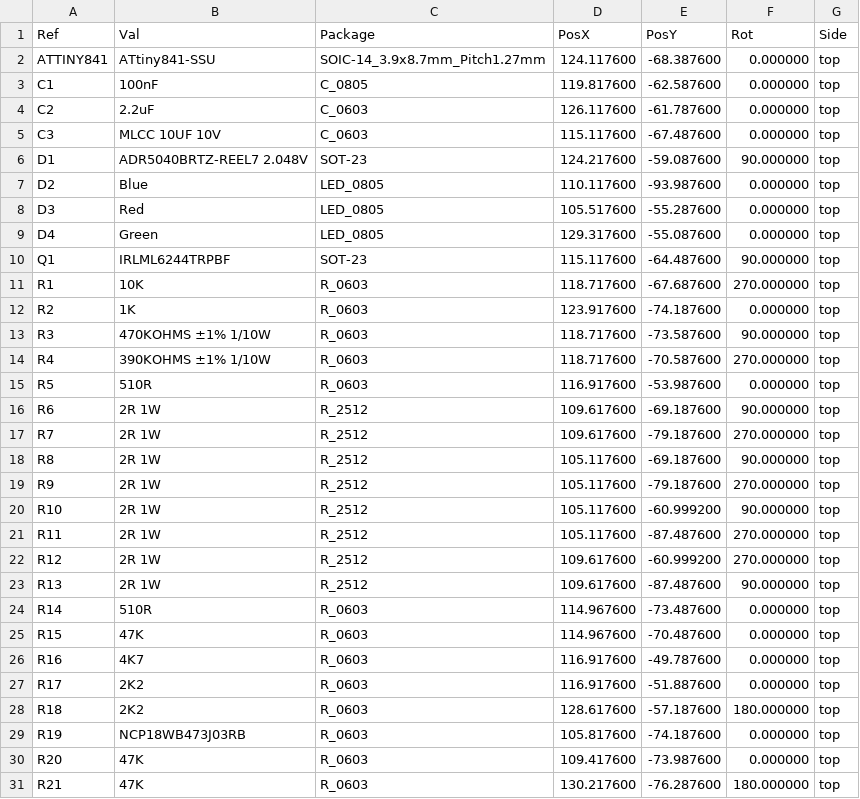
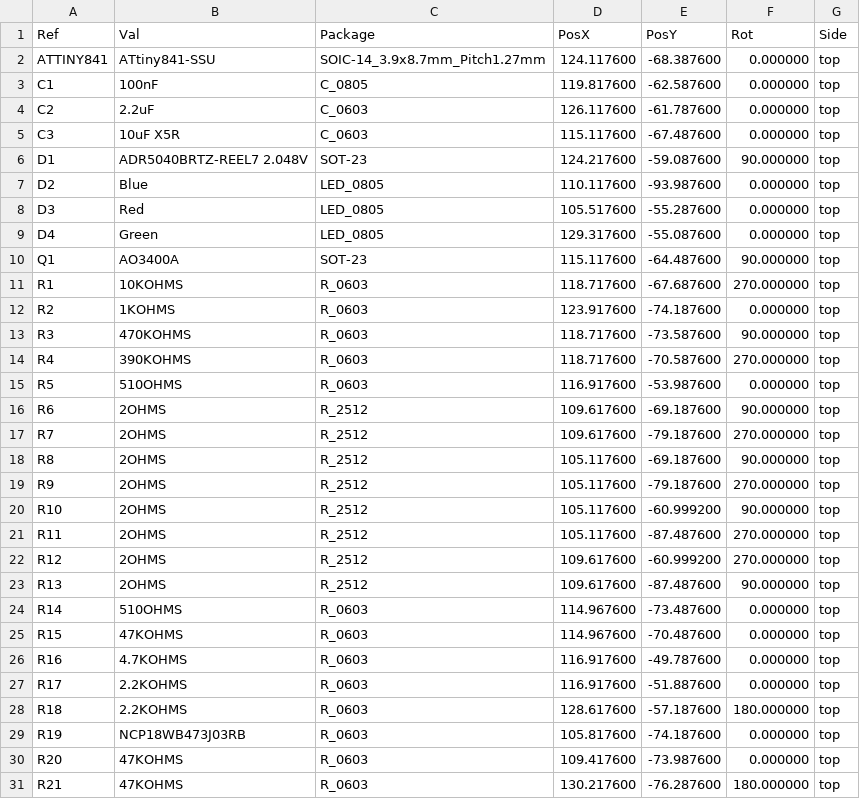
Before and after one commit to stuartpittaway/diyBMSv4, a CSV file: Circuit/gerber/v4-all-pos.csv, drawn as a sheet; only a part is shown; the diff covers the shown part only.

```diff
--- a/Circuit/gerber/v4-all-pos.csv
+++ b/Circuit/gerber/v4-all-pos.csv
@@ -4,3 +4,3 @@ Ref,Val,Package,PosX,PosY,Rot,Side
 "C2","2.2uF","C_0603",126.117600,-61.787600,0.000000,top
-"C3","MLCC 10UF 10V","C_0603",115.117600,-67.487600,0.000000,top
+"C3","10uF X5R","C_0603",115.117600,-67.487600,0.000000,top
 "D1","ADR5040BRTZ-REEL7 2.048V","SOT-23",124.217600,-59.087600,90.000000,top
@@ -9,23 +9,23 @@ Ref,Val,Package,PosX,PosY,Rot,Side
 "D4","Green","LED_0805",129.317600,-55.087600,0.000000,top
-"Q1","IRLML6244TRPBF","SOT-23",115.117600,-64.487600,90.000000,top
-"R1","10K","R_0603",118.717600,-67.687600,270.000000,top
-"R2","1K","R_0603",123.917600,-74.187600,0.000000,top
-"R3","470KOHMS ±1% 1/10W","R_0603",118.717600,-73.587600,90.000000,top
-"R4","390KOHMS ±1% 1/10W","R_0603",118.717600,-70.587600,270.000000,top
-"R5","510R","R_0603",116.917600,-53.987600,0.000000,top
-"R6","2R 1W","R_2512",109.617600,-69.187600,90.000000,top
-"R7","2R 1W","R_2512",109.617600,-79.187600,270.000000,top
-"R8","2R 1W","R_2512",105.117600,-69.187600,90.000000,top
-"R9","2R 1W","R_2512",105.117600,-79.187600,270.000000,top
-"R10","2R 1W","R_2512",105.117600,-60.999200,90.000000,top
-"R11","2R 1W","R_2512",105.117600,-87.487600,270.000000,top
-"R12","2R 1W","R_2512",109.617600,-60.999200,270.000000,top
-"R13","2R 1W","R_2512",109.617600,-87.487600,90.000000,top
-"R14","510R","R_0603",114.967600,-73.487600,0.000000,top
-"R15","47K","R_0603",114.967600,-70.487600,0.000000,top
-"R16","4K7","R_0603",116.917600,-49.787600,0.000000,top
-"R17","2K2","R_0603",116.917600,-51.887600,0.000000,top
-"R18","2K2","R_0603",128.617600,-57.187600,180.000000,top
+"Q1","AO3400A","SOT-23",115.117600,-64.487600,90.000000,top
+"R1","10KOHMS","R_0603",118.717600,-67.687600,270.000000,top
+"R2","1KOHMS","R_0603",123.917600,-74.187600,0.000000,top
+"R3","470KOHMS","R_0603",118.717600,-73.587600,90.000000,top
+"R4","390KOHMS","R_0603",118.717600,-70.587600,270.000000,top
+"R5","510OHMS","R_0603",116.917600,-53.987600,0.000000,top
+"R6","2OHMS","R_2512",109.617600,-69.187600,90.000000,top
+"R7","2OHMS","R_2512",109.617600,-79.187600,270.000000,top
+"R8","2OHMS","R_2512",105.117600,-69.187600,90.000000,top
+"R9","2OHMS","R_2512",105.117600,-79.187600,270.000000,top
+"R10","2OHMS","R_2512",105.117600,-60.999200,90.000000,top
+"R11","2OHMS","R_2512",105.117600,-87.487600,270.000000,top
+"R12","2OHMS","R_2512",109.617600,-60.999200,270.000000,top
+"R13","2OHMS","R_2512",109.617600,-87.487600,90.000000,top
+"R14","510OHMS","R_0603",114.967600,-73.487600,0.000000,top
+"R15","47KOHMS","R_0603",114.967600,-70.487600,0.000000,top
+"R16","4.7KOHMS","R_0603",116.917600,-49.787600,0.000000,top
+"R17","2.2KOHMS","R_0603",116.917600,-51.887600,0.000000,top
+"R18","2.2KOHMS","R_0603",128.617600,-57.187600,180.000000,top
 "R19","NCP18WB473J03RB","R_0603",105.817600,-74.187600,0.000000,top
-"R20","47K","R_0603",109.417600,-73.987600,0.000000,top
-"R21","47K","R_0603",130.217600,-76.287600,180.000000,top
+"R20","47KOHMS","R_0603",109.417600,-73.987600,0.000000,top
+"R21","47KOHMS","R_0603",130.217600,-76.287600,180.000000,top
```
Also changed, not shown: 1 edited cell elsewhere in this file, Circuit/v4.csv, Circuit/v4_bom_jlc.csv, 20 other files.
